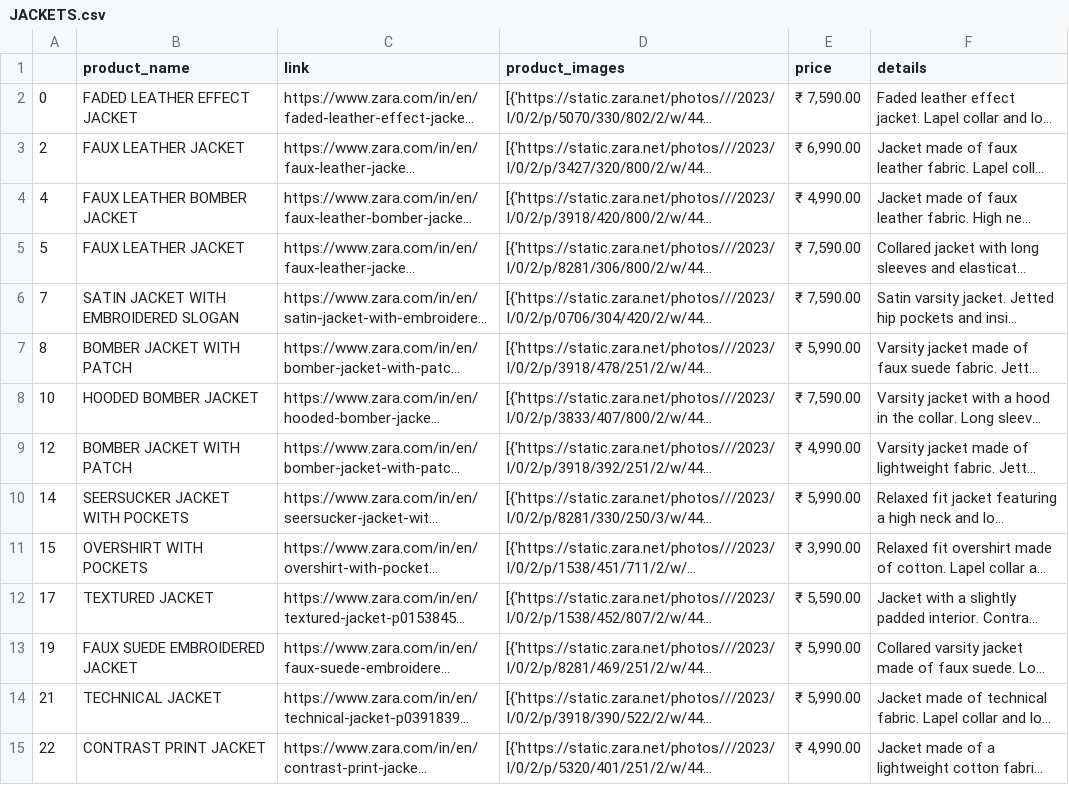
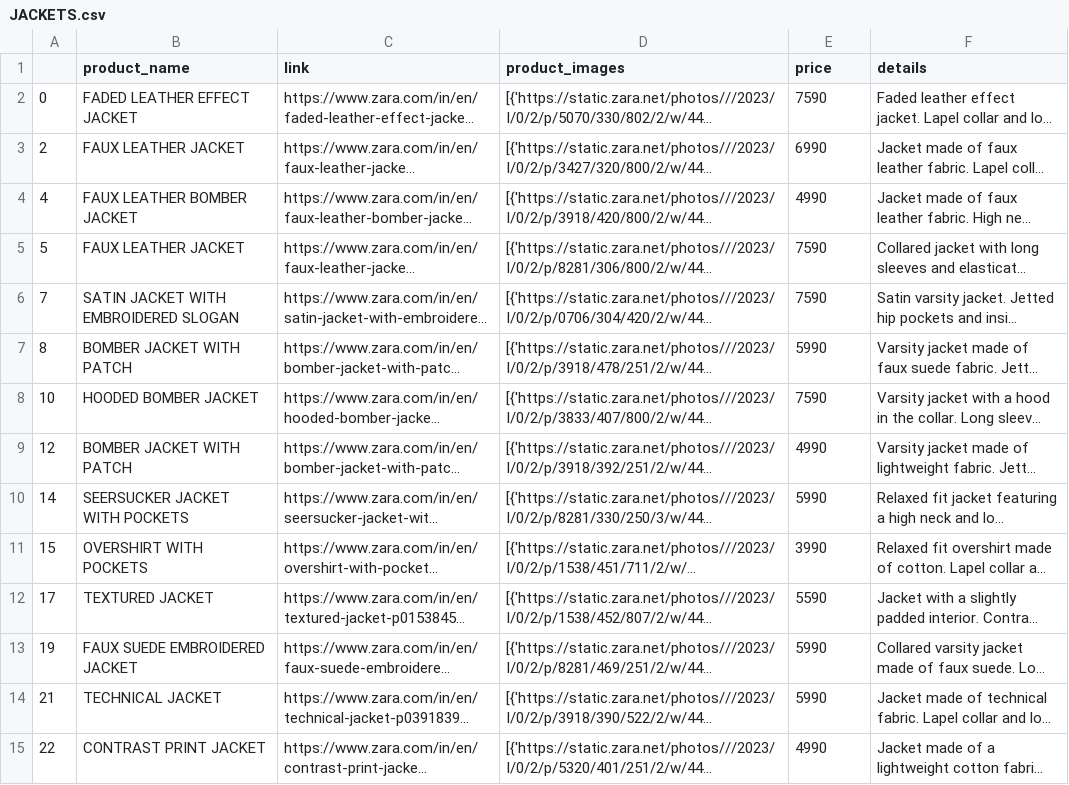
Before and after one commit to Kunal-63/ChatBot-for-eCommerce-Platform, a CSV file: menswear_data/JACKETS.csv, drawn as a sheet; only a part is shown; long unchanged cells end in …; the diff covers the shown part only; the diff names each change by its address in the sheet, - before the commit and + after, or states it on an @@ line.

```diff
--- a/menswear_data/JACKETS.csv
+++ b/menswear_data/JACKETS.csv
-E2 (price): ₹ 7,590.00
+E2 (price): 7590
-E3 (price): ₹ 6,990.00
+E3 (price): 6990
-E4 (price): ₹ 4,990.00
+E4 (price): 4990
-E5:E6 (price): ₹ 7,590.00
+E5:E6 (price): 7590
-E7 (price): ₹ 5,990.00
+E7 (price): 5990
-E8 (price): ₹ 7,590.00
+E8 (price): 7590
-E9 (price): ₹ 4,990.00
+E9 (price): 4990
-E10 (price): ₹ 5,990.00
+E10 (price): 5990
-E11 (price): ₹ 3,990.00
+E11 (price): 3990
-E12 (price): ₹ 5,590.00
+E12 (price): 5590
-E13:E14 (price): ₹ 5,990.00
+E13:E14 (price): 5990
-E15 (price): ₹ 4,990.00
+E15 (price): 4990
```
Also changed, not shown: 52 edited cells elsewhere in this file, menswear_data/SHIRTS.csv, menswear_data/SHOES.csv, 15 other files.
